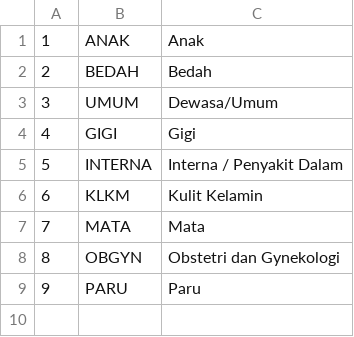
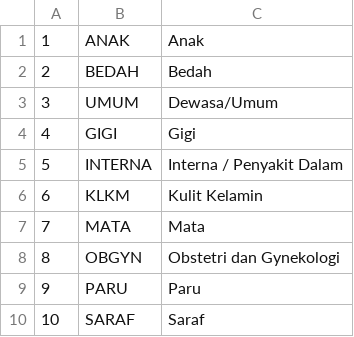
Before and after one commit to nurulcode/simrs-manokwari, a CSV file: database/seeds/data/master/kasus.csv, drawn as a sheet; the diff names each change by its address in the sheet, - before the commit and + after, or states it on an @@ line.

Commit message:
Master Visite

```diff
--- a/database/seeds/data/master/kasus.csv
+++ b/database/seeds/data/master/kasus.csv
+row 10: 10 | SARAF | Saraf
```
Also changed, not shown: 19 other files.
